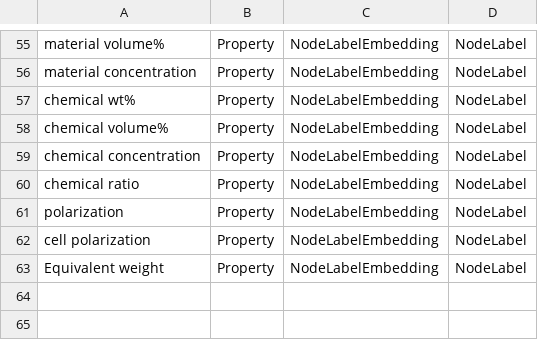
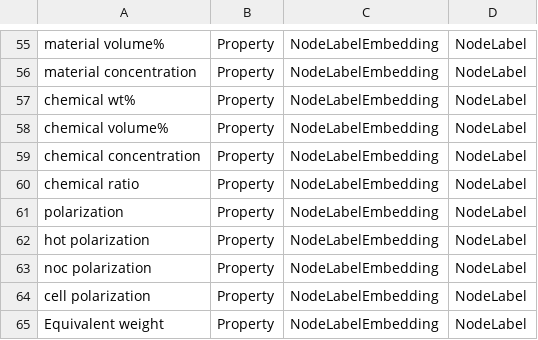
Before and after one commit to MaxDreger92/OrchestratorArchive, a CSV file: importing/NodeAttributeExtraction/embedding_inputs/property_inputs.csv, drawn as a sheet; only a part is shown, gaps mark what is left out; the diff names each change by its address in the sheet, - before the commit and + after, or states it on an @@ line.

```diff
--- a/importing/NodeAttributeExtraction/embedding_inputs/property_inputs.csv
+++ b/importing/NodeAttributeExtraction/embedding_inputs/property_inputs.csv
+row 62: hot polarization | Property | NodeLabelEmbedding | NodeLabel
+row 63: noc polarization | Property | NodeLabelEmbedding | NodeLabel
```
Also changed, not shown: importing/NodeAttributeExtraction/embedding_inputs/manufacturing_inputs.csv, importing/NodeAttributeExtraction/embedding_inputs/matter_attribute_inputs.csv, 13 other files.
